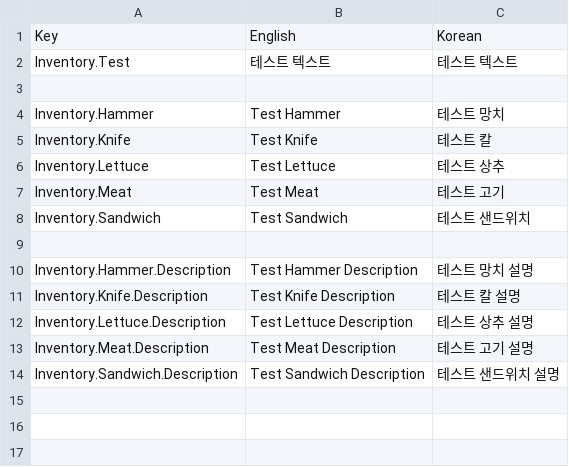
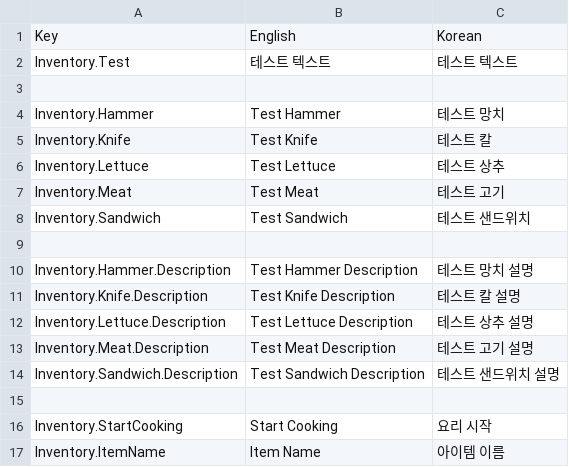
Before and after one commit to JaeJoonSim/BABCHELIN, a CSV file: Assets/Resources/Localization/Inventory.csv, drawn as a sheet.

```diff
--- a/Assets/Resources/Localization/Inventory.csv
+++ b/Assets/Resources/Localization/Inventory.csv
@@ -14 +14,4 @@ Inventory.Meat.Description,Test Meat Description,테스트 고기 설명
 Inventory.Sandwich.Description,Test Sandwich Description,테스트 샌드위치 설명
+,,
+Inventory.StartCooking,Start Cooking,요리 시작
+Inventory.ItemName,Item Name,아이템 이름
```
Also changed, not shown: 9 other files.
